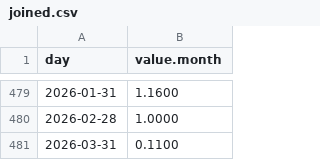
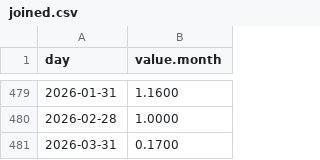
Before and after one commit to lucasew/beancount-datascraping, a CSV file: bruto/BR.CDI/ipea/joined.csv, drawn as a sheet; only a part is shown, gaps mark what is left out.

```diff
--- a/bruto/BR.CDI/ipea/joined.csv
+++ b/bruto/BR.CDI/ipea/joined.csv
@@ -480,2 +480,2 @@ day,value.month
 2026-02-28,1.0000
-2026-03-31,0.1100
+2026-03-31,0.1700
```
Also changed, not shown: bruto/USD/ETF/etfdotcom/IVV.csv, bruto/USD/ETF/etfdotcom/SPDW.csv.
